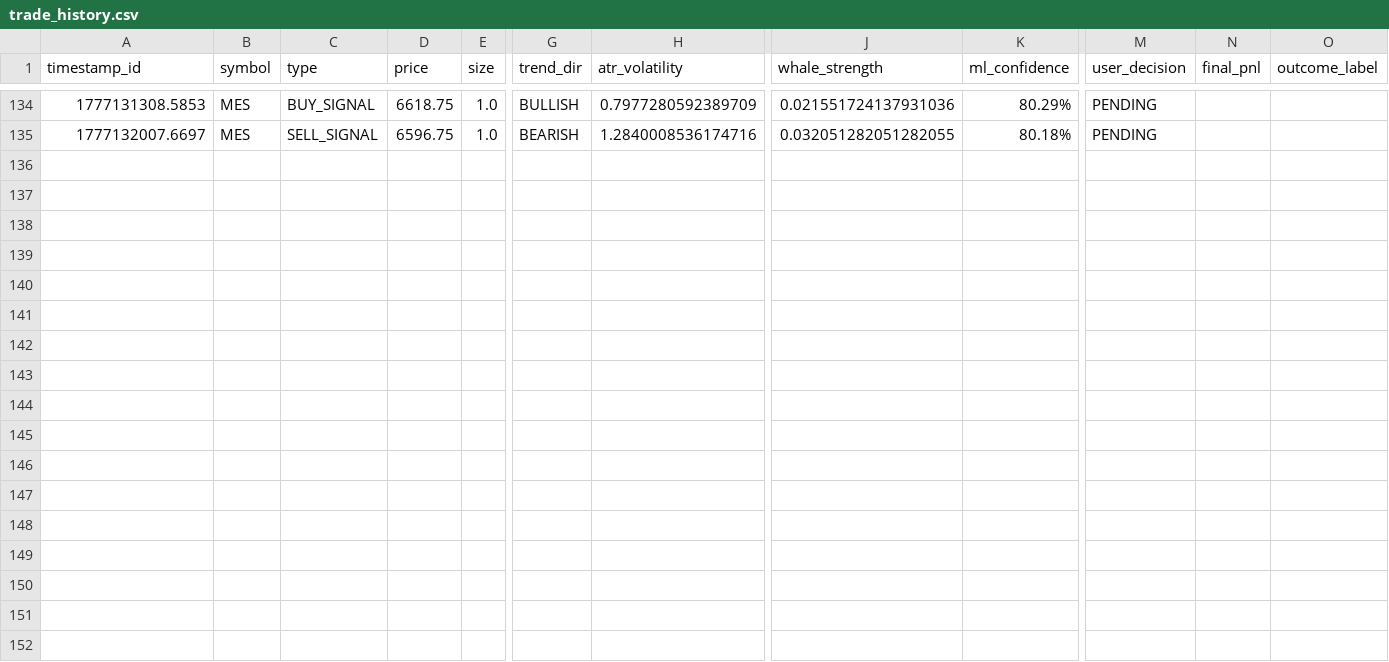
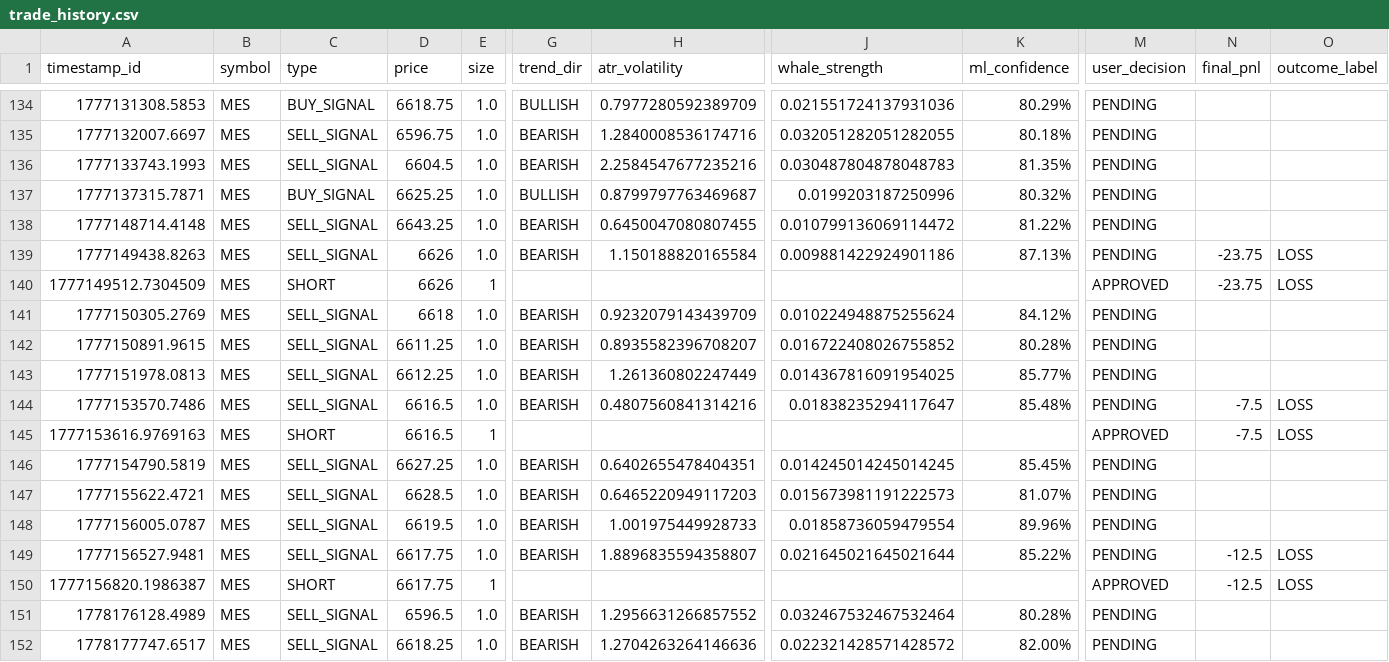
Before and after one commit to MidActionJax/midas, a CSV file: trade_history.csv, drawn as a sheet; only a part is shown, gaps mark what is left out; rows hold the shown columns only; the diff names each change by its address in the sheet, - before the commit and + after, or states it on an @@ line.

```diff
--- a/trade_history.csv
+++ b/trade_history.csv
+row 136: 1777133743.1993 | MES | SELL_SIGNAL | 6604.5 | 1.0 | BEARISH | 2.2584547677235216 | 0.030487804878048783 | 81.35% | PENDING
+row 137: 1777137315.7871 | MES | BUY_SIGNAL | 6625.25 | 1.0 | BULLISH | 0.8799797763469687 | 0.0199203187250996 | 80.32% | PENDING
+row 138: 1777148714.4148 | MES | SELL_SIGNAL | 6643.25 | 1.0 | BEARISH | 0.6450047080807455 | 0.010799136069114472 | 81.22% | PENDING
+row 139: 1777149438.8263 | MES | SELL_SIGNAL | 6626 | 1.0 | BEARISH | 1.150188820165584 | 0.009881422924901186 | 87.13% | PENDING | -23.75 | LOSS
+row 140: 1777149512.7304509 | MES | SHORT | 6626 | 1 |  |  |  |  | APPROVED | -23.75 | LOSS
+row 141: 1777150305.2769 | MES | SELL_SIGNAL | 6618 | 1.0 | BEARISH | 0.9232079143439709 | 0.010224948875255624 | 84.12% | PENDING
+row 142: 1777150891.9615 | MES | SELL_SIGNAL | 6611.25 | 1.0 | BEARISH | 0.8935582396708207 | 0.016722408026755852 | 80.28% | PENDING
+row 143: 1777151978.0813 | MES | SELL_SIGNAL | 6612.25 | 1.0 | BEARISH | 1.261360802247449 | 0.014367816091954025 | 85.77% | PENDING
+row 144: 1777153570.7486 | MES | SELL_SIGNAL | 6616.5 | 1.0 | BEARISH | 0.4807560841314216 | 0.01838235294117647 | 85.48% | PENDING | -7.5 | LOSS
+row 145: 1777153616.9769163 | MES | SHORT | 6616.5 | 1 |  |  |  |  | APPROVED | -7.5 | LOSS
+row 146: 1777154790.5819 | MES | SELL_SIGNAL | 6627.25 | 1.0 | BEARISH | 0.6402655478404351 | 0.014245014245014245 | 85.45% | PENDING
+row 147: 1777155622.4721 | MES | SELL_SIGNAL | 6628.5 | 1.0 | BEARISH | 0.6465220949117203 | 0.015673981191222573 | 81.07% | PENDING
+row 148: 1777156005.0787 | MES | SELL_SIGNAL | 6619.5 | 1.0 | BEARISH | 1.001975449928733 | 0.01858736059479554 | 89.96% | PENDING
+row 149: 1777156527.9481 | MES | SELL_SIGNAL | 6617.75 | 1.0 | BEARISH | 1.8896835594358807 | 0.021645021645021644 | 85.22% | PENDING | -12.5 | LOSS
+row 150: 1777156820.1986387 | MES | SHORT | 6617.75 | 1 |  |  |  |  | APPROVED | -12.5 | LOSS
+row 151: 1778176128.4989 | MES | SELL_SIGNAL | 6596.5 | 1.0 | BEARISH | 1.2956631266857552 | 0.032467532467532464 | 80.28% | PENDING
+row 152: 1778177747.6517 | MES | SELL_SIGNAL | 6618.25 | 1.0 | BEARISH | 1.2704263264146636 | 0.022321428571428572 | 82.00% | PENDING
```
Also changed, not shown: 3 other files.
